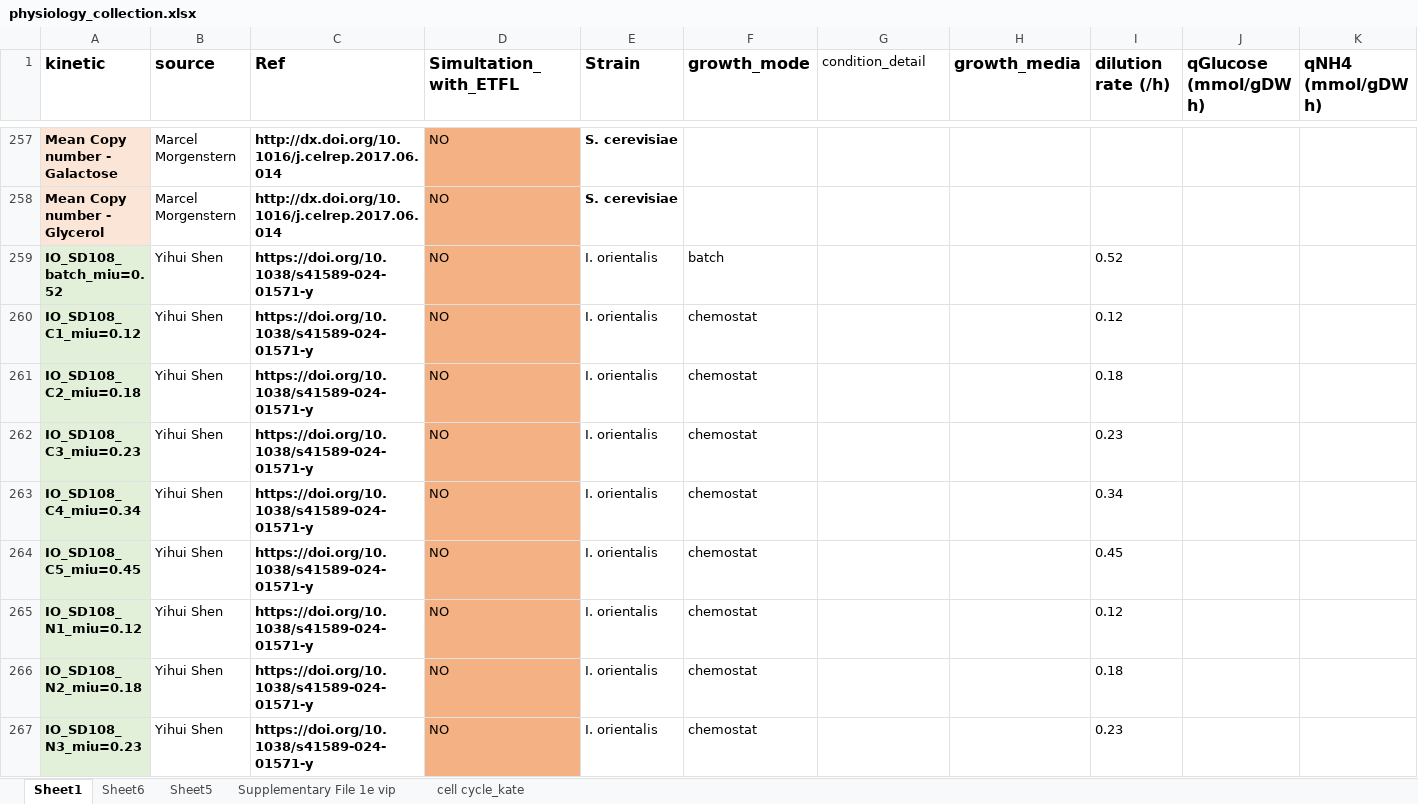
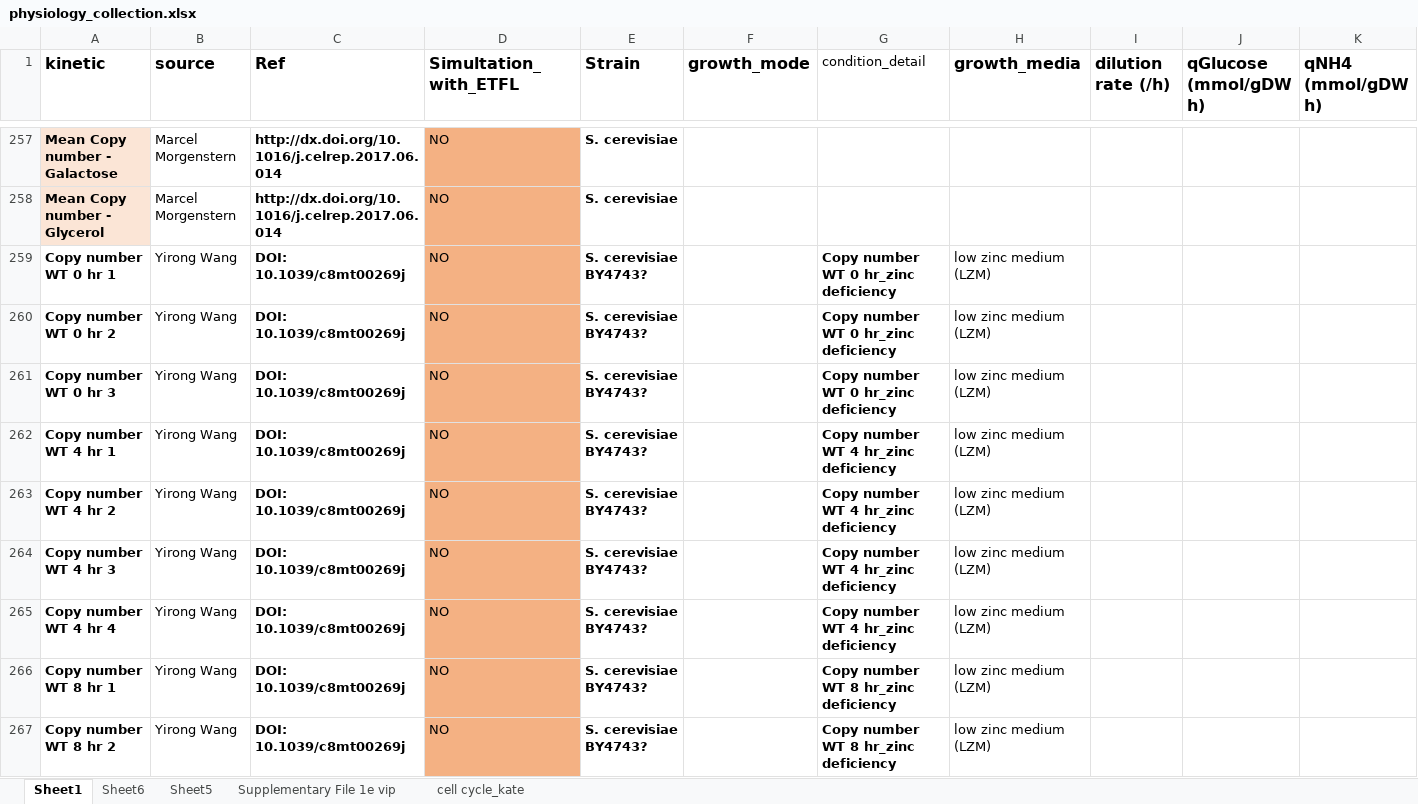
Before and after one commit to hongzhonglu/large_scale_yeast_proteomics_analysis, an Excel workbook: data/proteomics/physiology_collection.xlsx, sheet Sheet1, drawn as a sheet; only a part is shown, gaps mark what is left out; the shorter side is filled out with more unchanged rows; values as stored, in another font and other column widths than the file's, no borders; rows hold the shown columns only; the diff covers the shown part only; the diff names each change by its address in the sheet, - before the commit and + after, or states it on an @@ line.

```diff
--- a/data/proteomics/physiology_collection.xlsx (sheet Sheet1)
+++ b/data/proteomics/physiology_collection.xlsx (sheet Sheet1)
+row 259: Copy number WT 0 hr 1 | Yirong Wang | DOI: 10.1039/c8mt00269j | NO | S. cerevisiae BY4743? |  | Copy number WT 0 hr_zinc deficiency | low zinc medium (LZM)
+row 260: Copy number WT 0 hr 2 | Yirong Wang | DOI: 10.1039/c8mt00269j | NO | S. cerevisiae BY4743? |  | Copy number WT 0 hr_zinc deficiency | low zinc medium (LZM)
+row 261: Copy number WT 0 hr 3 | Yirong Wang | DOI: 10.1039/c8mt00269j | NO | S. cerevisiae BY4743? |  | Copy number WT 0 hr_zinc deficiency | low zinc medium (LZM)
+row 262: Copy number WT 4 hr 1 | Yirong Wang | DOI: 10.1039/c8mt00269j | NO | S. cerevisiae BY4743? |  | Copy number WT 4 hr_zinc deficiency | low zinc medium (LZM)
+row 263: Copy number WT 4 hr 2 | Yirong Wang | DOI: 10.1039/c8mt00269j | NO | S. cerevisiae BY4743? |  | Copy number WT 4 hr_zinc deficiency | low zinc medium (LZM)
+row 264: Copy number WT 4 hr 3 | Yirong Wang | DOI: 10.1039/c8mt00269j | NO | S. cerevisiae BY4743? |  | Copy number WT 4 hr_zinc deficiency | low zinc medium (LZM)
+row 265: Copy number WT 4 hr 4 | Yirong Wang | DOI: 10.1039/c8mt00269j | NO | S. cerevisiae BY4743? |  | Copy number WT 4 hr_zinc deficiency | low zinc medium (LZM)
+row 266: Copy number WT 8 hr 1 | Yirong Wang | DOI: 10.1039/c8mt00269j | NO | S. cerevisiae BY4743? |  | Copy number WT 8 hr_zinc deficiency | low zinc medium (LZM)
+row 267: Copy number WT 8 hr 2 | Yirong Wang | DOI: 10.1039/c8mt00269j | NO | S. cerevisiae BY4743? |  | Copy number WT 8 hr_zinc deficiency | low zinc medium (LZM)
```
Also changed, not shown: 9 added rows elsewhere in this sheet, data/proteomics/membrane_size_ratio_across_compartment_combine.xlsx, 17 other files.
